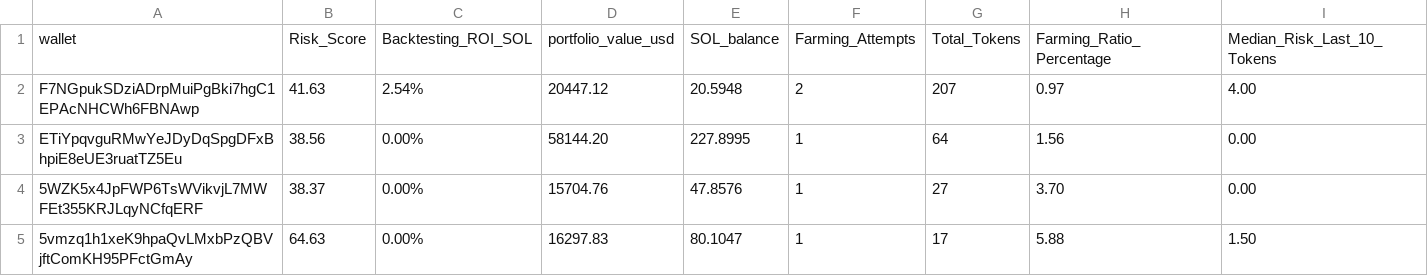
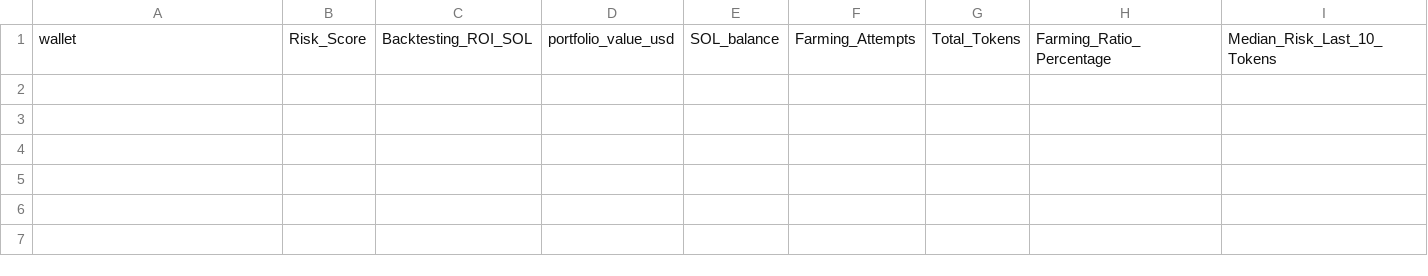
Before and after one commit to wallets-alpha/top-wallets, a CSV file: top-wallets.csv, drawn as a sheet; only a part is shown; rows hold the shown columns only; the diff names each change by its address in the sheet, - before the commit and + after, or states it on an @@ line.

Commit message:
Update wallet data - 2025-09-03 (complete refresh)

```diff
--- a/top-wallets.csv
+++ b/top-wallets.csv
-row 2: F7NGpukSDziADrpMuiPgBki7hgC1EPAcNHCWh6FBNAwp | 41.63 | 2.54% | 20447.12 | 20.5948 | 2 | 207 | 0.97 | 4.00
-row 3: ETiYpqvguRMwYeJDyDqSpgDFxBhpiE8eUE3ruatTZ5Eu | 38.56 | 0.00% | 58144.20 | 227.8995 | 1 | 64 | 1.56 | 0.00
-row 4: 5WZK5x4JpFWP6TsWVikvjL7MWFEt355KRJLqyNCfqERF | 38.37 | 0.00% | 15704.76 | 47.8576 | 1 | 27 | 3.70 | 0.00
-row 5: 5vmzq1h1xeK9hpaQvLMxbPzQBVjftComKH95PFctGmAy | 64.63 | 0.00% | 16297.83 | 80.1047 | 1 | 17 | 5.88 | 1.50
```
Also changed, not shown: 2 other files.
